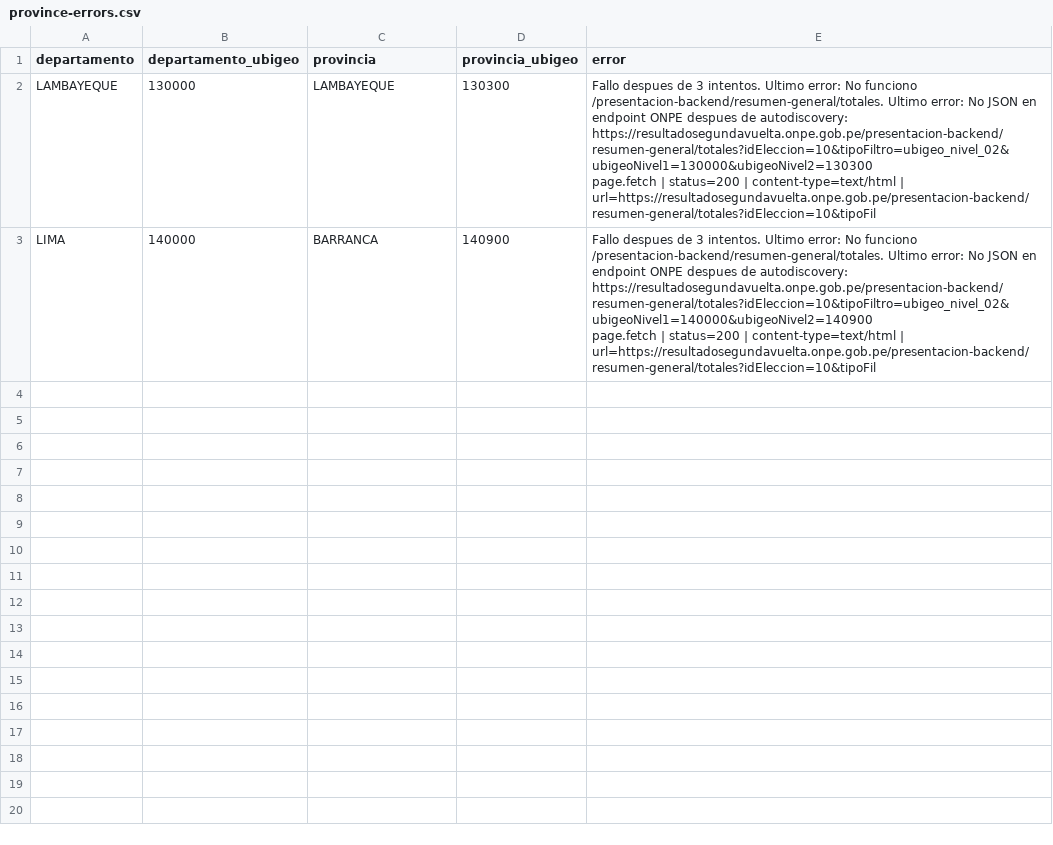
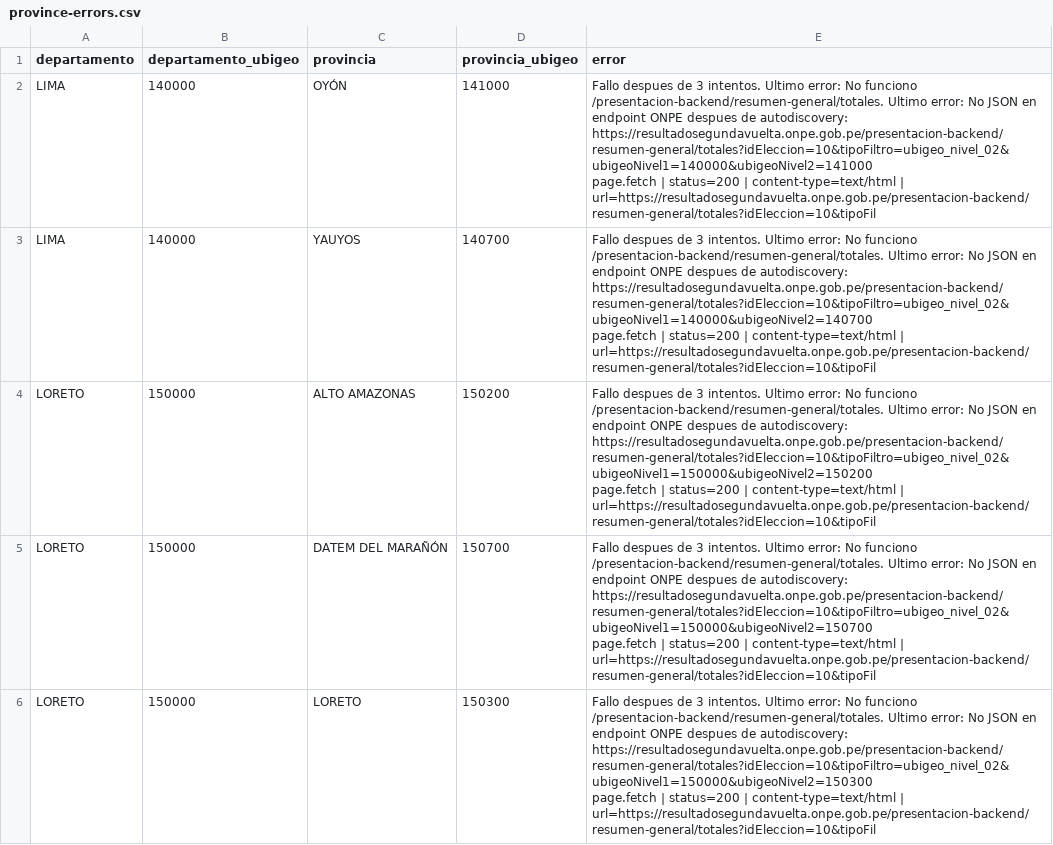
Before and after one commit to Edwardwhitetower/reporte-onpe-datum, a CSV file: data/province-errors.csv, drawn as a sheet.

```diff
--- a/data/province-errors.csv
+++ b/data/province-errors.csv
@@ -1,5 +1,11 @@
 departamento,departamento_ubigeo,provincia,provincia_ubigeo,error
-LAMBAYEQUE,130000,LAMBAYEQUE,130300,"Fallo despues de 3 intentos. Ultimo error: No funciono /presentacion-backend/resumen-general/totales. Ultimo error: No JSON en endpoint ONPE despues de autodiscovery: https://resultadosegundavuelta.onpe.gob.pe/presentacion-backend/resumen-general/totales?idEleccion=10&tipoFiltro=ubigeo_nivel_02&ubigeoNivel1=130000&ubigeoNivel2=130300
-page.fetch | status=200 | content-type=text/html | url=https://resultadosegundavuelta.onpe.gob.pe/presentacion-backend/resumen-general/totales?idEleccion=10&tipoFil"
-LIMA,140000,BARRANCA,140900,"Fallo despues de 3 intentos. Ultimo error: No funciono /presentacion-backend/resumen-general/totales. Ultimo error: No JSON en endpoint ONPE despues de autodiscovery: https://resultadosegundavuelta.onpe.gob.pe/presentacion-backend/resumen-general/totales?idEleccion=10&tipoFiltro=ubigeo_nivel_02&ubigeoNivel1=140000&ubigeoNivel2=140900
-page.fetch | status=200 | content-type=text/html | url=https://resultadosegundavuelta.onpe.gob.pe/presentacion-backend/resumen-general/totales?idEleccion=10&tipoFil"
+LIMA,140000,OYÓN,141000,"Fallo despues de 3 intentos. Ultimo error: No funciono /presentacion-backend/resumen-general/totales. Ultimo error: No JSON en endpoint ONPE despues de autodiscovery: https://resultadosegundavuelta.onpe.gob.pe/presentacion-backend/resumen-general/totales?idEleccion=10&tipoFiltro=ubigeo_nivel_02&ubigeoNivel1=140000&ubigeoNivel2=141000
+page.fetch | status=200 | content-type=text/html | url=https://resultadosegundavuelta.onpe.gob.pe/presentacion-backend/resumen-general/totales?idEleccion=10&tipoFil"
+LIMA,140000,YAUYOS,140700,"Fallo despues de 3 intentos. Ultimo error: No funciono /presentacion-backend/resumen-general/totales. Ultimo error: No JSON en endpoint ONPE despues de autodiscovery: https://resultadosegundavuelta.onpe.gob.pe/presentacion-backend/resumen-general/totales?idEleccion=10&tipoFiltro=ubigeo_nivel_02&ubigeoNivel1=140000&ubigeoNivel2=140700
+page.fetch | status=200 | content-type=text/html | url=https://resultadosegundavuelta.onpe.gob.pe/presentacion-backend/resumen-general/totales?idEleccion=10&tipoFil"
+LORETO,150000,ALTO AMAZONAS,150200,"Fallo despues de 3 intentos. Ultimo error: No funciono /presentacion-backend/resumen-general/totales. Ultimo error: No JSON en endpoint ONPE despues de autodiscovery: https://resultadosegundavuelta.onpe.gob.pe/presentacion-backend/resumen-general/totales?idEleccion=10&tipoFiltro=ubigeo_nivel_02&ubigeoNivel1=150000&ubigeoNivel2=150200
+page.fetch | status=200 | content-type=text/html | url=https://resultadosegundavuelta.onpe.gob.pe/presentacion-backend/resumen-general/totales?idEleccion=10&tipoFil"
+LORETO,150000,DATEM DEL MARAÑÓN,150700,"Fallo despues de 3 intentos. Ultimo error: No funciono /presentacion-backend/resumen-general/totales. Ultimo error: No JSON en endpoint ONPE despues de autodiscovery: https://resultadosegundavuelta.onpe.gob.pe/presentacion-backend/resumen-general/totales?idEleccion=10&tipoFiltro=ubigeo_nivel_02&ubigeoNivel1=150000&ubigeoNivel2=150700
+page.fetch | status=200 | content-type=text/html | url=https://resultadosegundavuelta.onpe.gob.pe/presentacion-backend/resumen-general/totales?idEleccion=10&tipoFil"
+LORETO,150000,LORETO,150300,"Fallo despues de 3 intentos. Ultimo error: No funciono /presentacion-backend/resumen-general/totales. Ultimo error: No JSON en endpoint ONPE despues de autodiscovery: https://resultadosegundavuelta.onpe.gob.pe/presentacion-backend/resumen-general/totales?idEleccion=10&tipoFiltro=ubigeo_nivel_02&ubigeoNivel1=150000&ubigeoNivel2=150300
+page.fetch | status=200 | content-type=text/html | url=https://resultadosegundavuelta.onpe.gob.pe/presentacion-backend/resumen-general/totales?idEleccion=10&tipoFil"
```
Also changed, not shown: data/fallback-departments.csv, data/provinces.csv, 3 other files.
